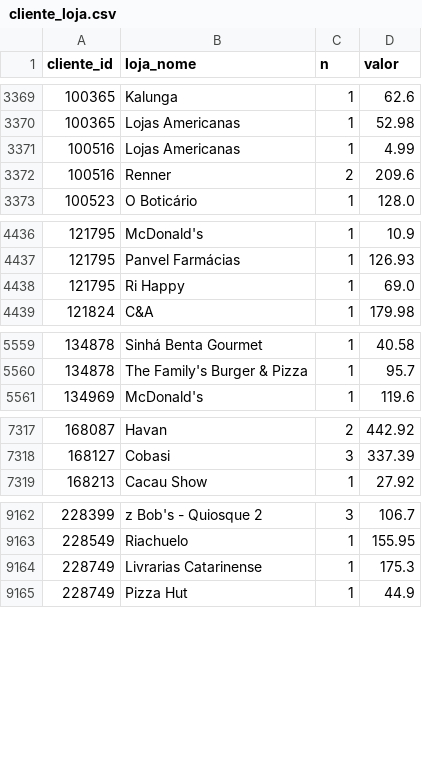
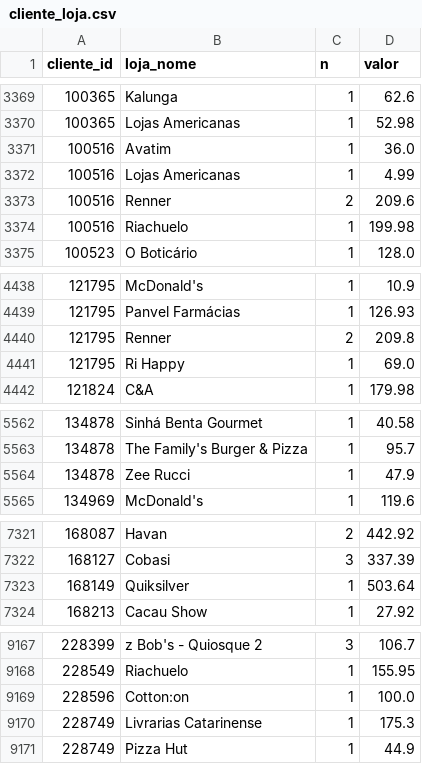
Before and after one commit to grupoalmeidajunior/shopping-relacionamento, a CSV file: Resultados/Por_Mes/2026_02/RFV/cliente_loja.csv, drawn as a sheet; only a part is shown, gaps mark what is left out; the diff covers the shown part only; the diff names each change by its address in the sheet, - before the commit and + after, or states it on an @@ line.

```diff
--- a/Resultados/Por_Mes/2026_02/RFV/cliente_loja.csv
+++ b/Resultados/Por_Mes/2026_02/RFV/cliente_loja.csv
+row 3371: 100516 | Avatim | 1 | 36.0
+row 3374: 100516 | Riachuelo | 1 | 199.98
+row 4440: 121795 | Renner | 2 | 209.8
+row 5564: 134878 | Zee Rucci | 1 | 47.9
+row 7323: 168149 | Quiksilver | 1 | 503.64
+row 9169: 228596 | Cotton:on | 1 | 100.0
```
Also changed, not shown: 2 edited cells elsewhere in this file, Resultados/Completo/RFV/loja_info.csv, Resultados/Por_Mes/2025_07/RFV/loja_info.csv, 43 other files.
